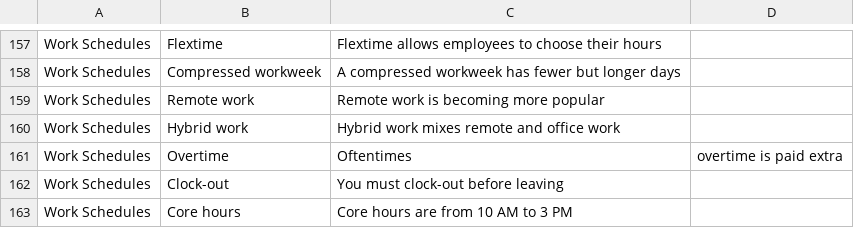
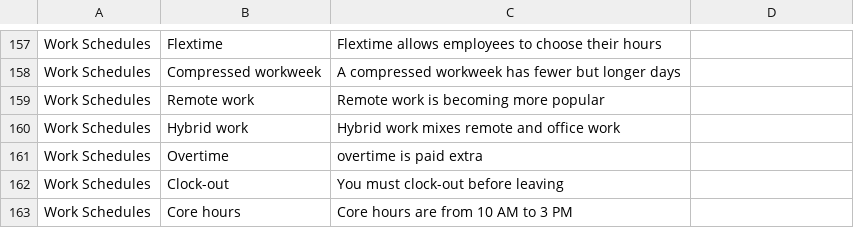
Before and after one commit to TABETG/akcia, a CSV file: Work-place.csv, drawn as a sheet; only a part is shown, gaps mark what is left out.

```diff
--- a/Work-place.csv
+++ b/Work-place.csv
@@ -160,3 +160,3 @@ Work Schedules,Remote work,Remote work is becoming more popular
 Work Schedules,Hybrid work,Hybrid work mixes remote and office work
-Work Schedules,Overtime,Oftentimes, overtime is paid extra
+Work Schedules,Overtime,overtime is paid extra
 Work Schedules,Clock-out,You must clock-out before leaving
```
Also changed, not shown: 3 other files.
